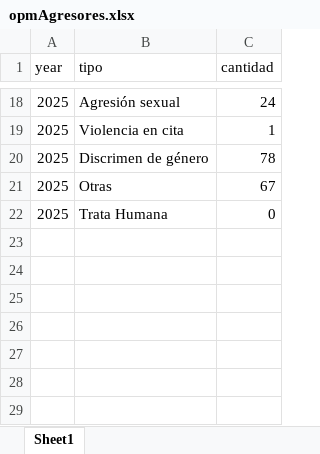
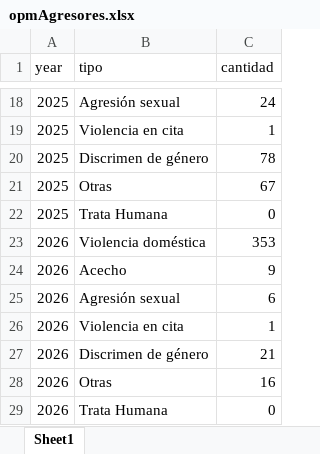
Before and after one commit to EstadisticasPR/ViolenciaGeneroPR, an Excel workbook: data/Oficina_de_procuradora_de_mujeres/opmAgresores.xlsx, sheet Sheet1, drawn as a sheet; only a part is shown, gaps mark what is left out; values as stored, in another font and other column widths than the file's, no borders; the diff names each change by its address in the sheet, - before the commit and + after, or states it on an @@ line.

```diff
--- a/data/Oficina_de_procuradora_de_mujeres/opmAgresores.xlsx (sheet Sheet1)
+++ b/data/Oficina_de_procuradora_de_mujeres/opmAgresores.xlsx (sheet Sheet1)
+row 23: 2026 | Violencia doméstica | 353
+row 24: 2026 | Acecho | 9
+row 25: 2026 | Agresión sexual | 6
+row 26: 2026 | Violencia en cita | 1
+row 27: 2026 | Discrimen de género | 21
+row 28: 2026 | Otras | 16
+row 29: 2026 | Trata Humana | 0
```
Also changed, not shown: data/Oficina_de_procuradora_de_mujeres/opmMedio.xlsx, data/Oficina_de_procuradora_de_mujeres/opmServiciosMes.xlsx, 4 other files.
